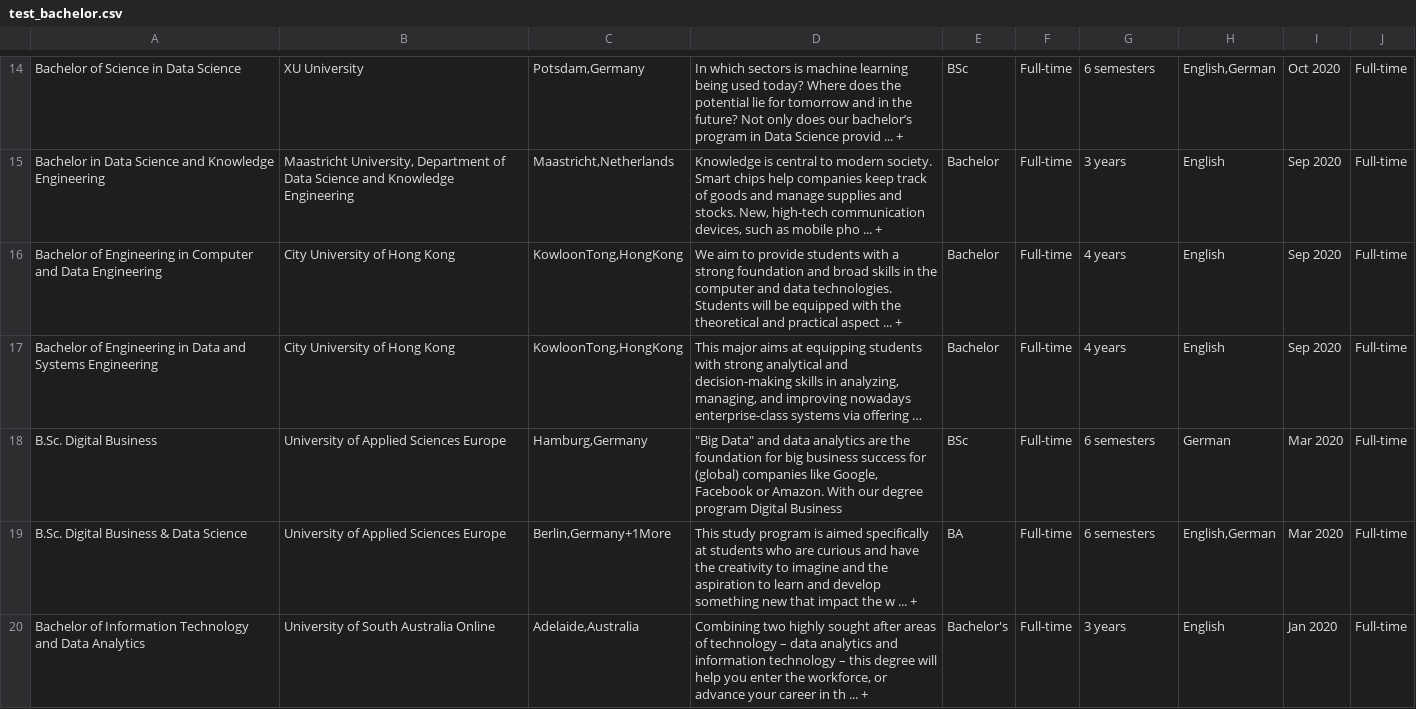
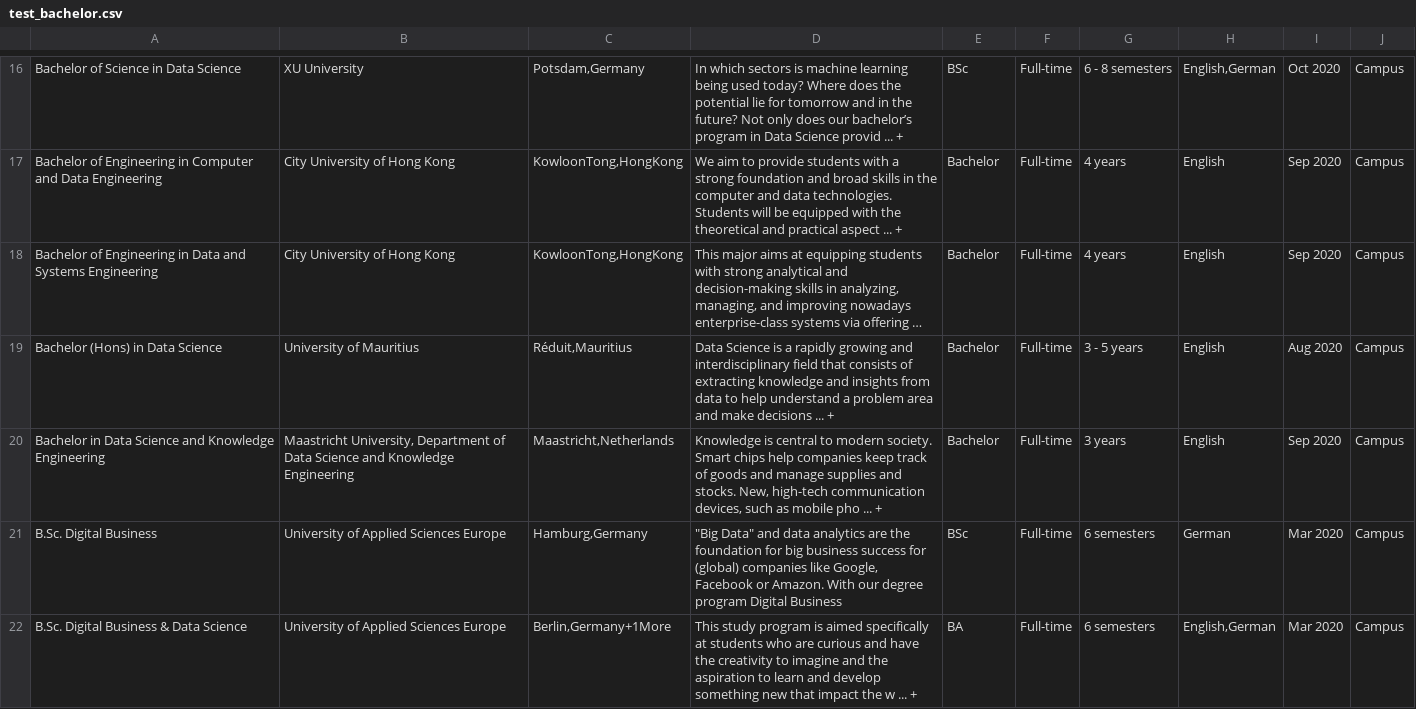
Before and after one commit to caro-mat/cip, a CSV file: data/test_bachelor.csv, drawn as a sheet; only a part is shown, gaps mark what is left out; long unchanged cells end in …; removed rows and columns are numbered as before the commit, all else as after; the diff covers the shown part only; the diff names each change by its address in the sheet, - before the commit and + after, or states it on an @@ line.

```diff
--- a/data/test_bachelor.csv
+++ b/data/test_bachelor.csv
-G16: 6 semesters
+G16: 6 - 8 semesters
-J16: Full-time
+J16: Campus
-row 15: Bachelor in Data Science and Knowledge Engineering | Maastricht University, Department of Data Science and Knowledge Engineering | Maastricht,Netherlands | Knowledge is central to modern society. Smart chips help companies keep track of goods and manage supplies and stocks. New, high-tech communication devices, such as mobile pho ... + | Bachelor | Full-time | 3 years | English | Sep 2020 | Full-time
-J17:J18: Full-time
+J17:J18: Campus
+row 19: Bachelor (Hons) in Data Science | University of Mauritius | Réduit,Mauritius | Data Science is a rapidly growing and interdisciplinary field that consists of extracting knowledge and insights from data to help understand a problem area and make decisions ... + | Bachelor | Full-time | 3 - 5 years | English | Aug 2020 | Campus
+row 20: Bachelor in Data Science and Knowledge Engineering | Maastricht University, Department of Data Science and Knowledge Engineering | Maastricht,Netherlands | Knowledge is central to modern society. Smart chips help companies keep track of goods and manage supplies and stocks. New, high-tech communication devices, such as mobile pho ... + | Bachelor | Full-time | 3 years | English | Sep 2020 | Campus
-J21:J22: Full-time
+J21:J22: Campus
-row 20: Bachelor of Information Technology and Data Analytics | University of South Australia Online | Adelaide,Australia | Combining two highly sought after areas of technology – data analytics and information technology – this degree will help you enter the workforce, or advance your career in th ... + | Bachelor's | Full-time | 3 years | English | Jan 2020 | Full-time
```
Also changed, not shown: 4 added rows, 3 removed rows and 30 edited cells elsewhere in this file, data/test_master.csv.
